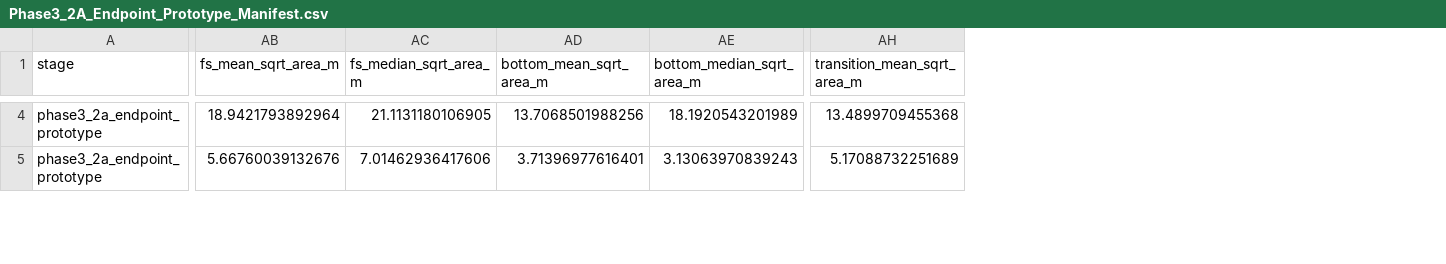
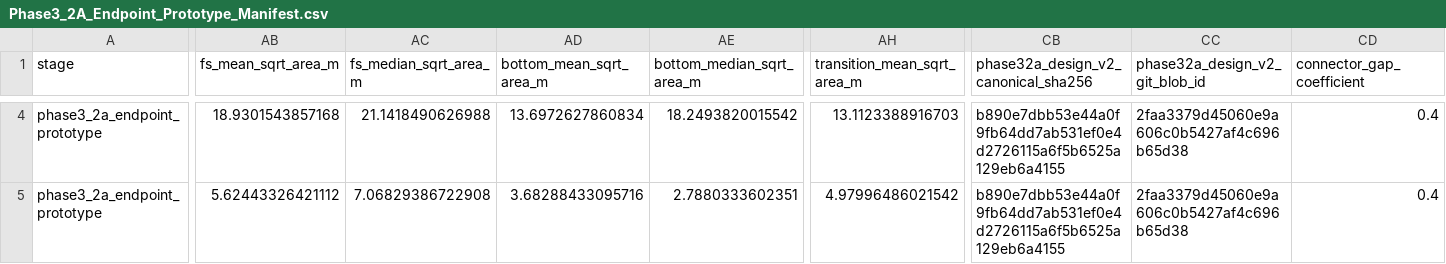
Before and after one commit to PengYunqiang/CRESTU, a CSV file: Case_Wave/Case1_SingleSphere_Convergence/Phase3_2A_Artifacts/Phase3_2A_Endpoint_Prototype_Manifest.csv, drawn as a sheet; only a part is shown, gaps mark what is left out; the diff covers the shown part only; the diff names each change by its address in the sheet, - before the commit and + after, or states it on an @@ line.

```diff
--- a/Case_Wave/Case1_SingleSphere_Convergence/Phase3_2A_Artifacts/Phase3_2A_Endpoint_Prototype_Manifest.csv
+++ b/Case_Wave/Case1_SingleSphere_Convergence/Phase3_2A_Artifacts/Phase3_2A_Endpoint_Prototype_Manifest.csv
+column CB, row 1: phase32a_design_v2_canonical_sha256; rows 4-5: b890e7dbb53e44a0f9fb64dd7ab531ef0e4d2726115a6f5b6525a129eb6a4155 | b890e7dbb53e44a0f9fb64dd7ab531ef0e4d2726115a6f5b6525a129eb6a4155
+column CC (phase32a_design_v2_git_blob_id), rows 4-5: 2faa3379d45060e9a606c0b5427af4c696b65d38 | 2faa3379d45060e9a606c0b5427af4c696b65d38
+column CD (connector_gap_coefficient), rows 4-5: 0.4 | 0.4
-AB4 (fs_mean_sqrt_area_m): 18.9421793892964
+AB4 (fs_mean_sqrt_area_m): 18.9301543857168
-AC4 (fs_median_sqrt_area_m): 21.1131180106905
+AC4 (fs_median_sqrt_area_m): 21.1418490626988
-AD4 (bottom_mean_sqrt_area_m): 13.7068501988256
+AD4 (bottom_mean_sqrt_area_m): 13.6972627860834
-AE4 (bottom_median_sqrt_area_m): 18.1920543201989
+AE4 (bottom_median_sqrt_area_m): 18.2493820015542
-AH4 (transition_mean_sqrt_area_m): 13.4899709455368
+AH4 (transition_mean_sqrt_area_m): 13.1123388916703
-AB5 (fs_mean_sqrt_area_m): 5.66760039132676
+AB5 (fs_mean_sqrt_area_m): 5.62443326421112
-AC5 (fs_median_sqrt_area_m): 7.01462936417606
+AC5 (fs_median_sqrt_area_m): 7.06829386722908
-AD5 (bottom_mean_sqrt_area_m): 3.71396977616401
+AD5 (bottom_mean_sqrt_area_m): 3.68288433095716
-AE5 (bottom_median_sqrt_area_m): 3.13063970839243
+AE5 (bottom_median_sqrt_area_m): 2.7880333602351
-AH5 (transition_mean_sqrt_area_m): 5.17088732251689
+AH5 (transition_mean_sqrt_area_m): 4.97996486021542
```
Also changed, not shown: 74 edited cells elsewhere in this file, Case_Wave/Case1_SingleSphere_Convergence/Phase3_2A_Artifacts/Phase3_2A_Endpoint_Prototype_Quality.csv, 14 other files.
